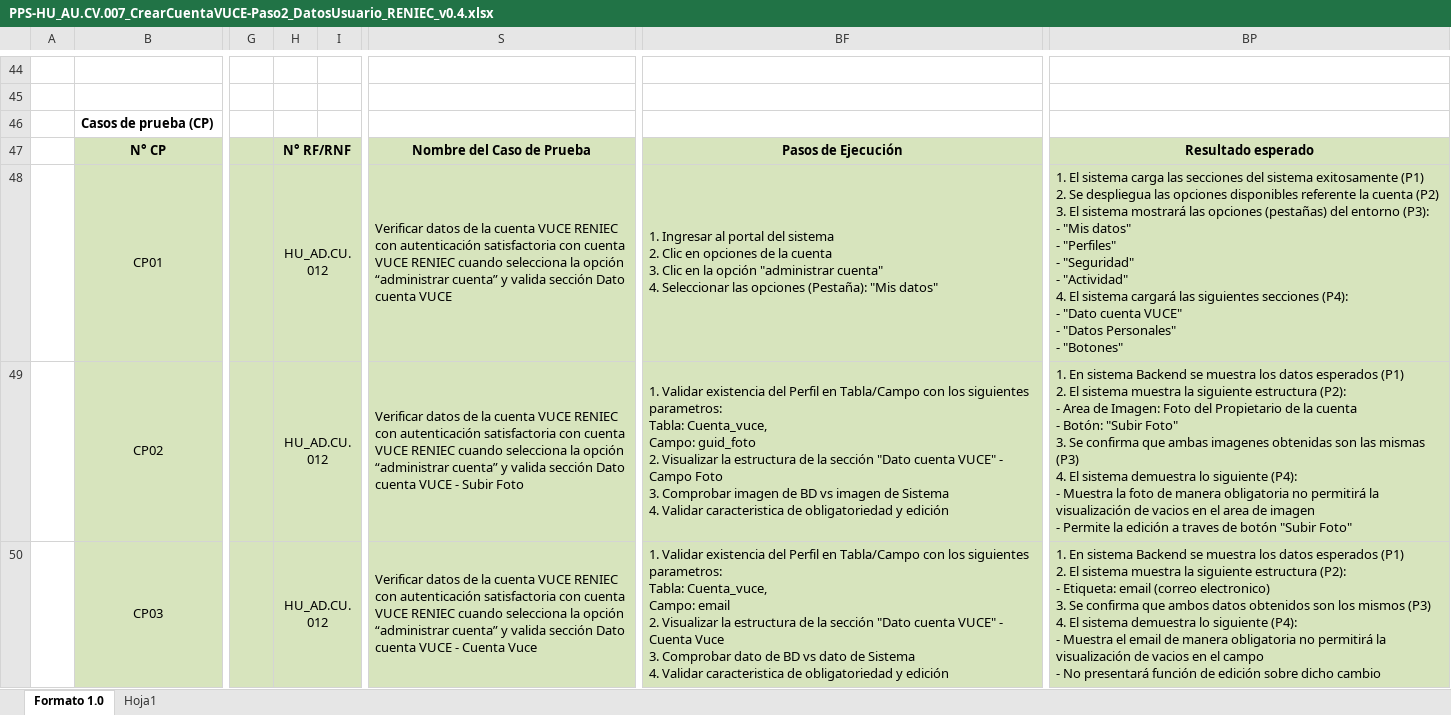
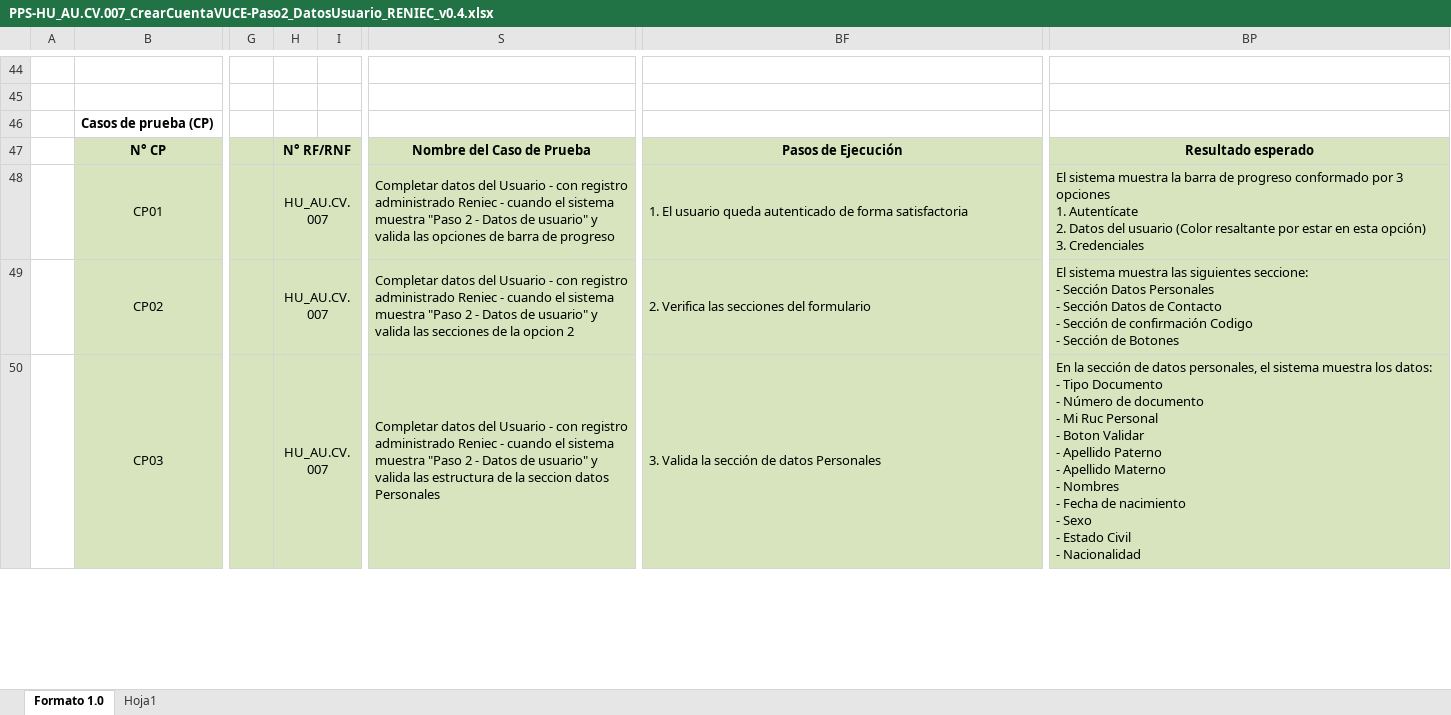
Before and after one commit to TheLastMVK/DocumentoVuce, an Excel workbook: PROYECTO AUTENTICACION/PPS-HU_AU.CV.007_CrearCuentaVUCE-Paso2_DatosUsuario_RENIEC_v0.4.xlsx, sheet Formato 1.0, drawn as a sheet; only a part is shown, gaps mark what is left out; values as stored, in another font and other column widths than the file's, no borders; charts and pictures not drawn; ↵ is a line break in a cell; the diff covers the shown part only; the diff names each change by its address in the sheet, - before the commit and + after, or states it on an @@ line.

```diff
--- a/PROYECTO AUTENTICACION/PPS-HU_AU.CV.007_CrearCuentaVUCE-Paso2_DatosUsuario_RENIEC_v0.4.xlsx (sheet Formato 1.0)
+++ b/PROYECTO AUTENTICACION/PPS-HU_AU.CV.007_CrearCuentaVUCE-Paso2_DatosUsuario_RENIEC_v0.4.xlsx (sheet Formato 1.0)
-H48:H50: HU_AD.CU.012
+H48:H50: HU_AU.CV.007
-S48: Verificar datos de la cuenta VUCE RENIEC con autenticación satisfactoria con cuenta VUCE RENIEC cuando selecciona la opción “administrar cuenta” y valida sección Dato cuenta VUCE
+S48: Completar datos del Usuario - con registro administrado Reniec - cuando el sistema muestra "Paso 2 - Datos de usuario" y valida las opciones de barra de progreso
-BF48: 1. Ingresar al portal del sistema ↵ 2. Clic en opciones de la cuenta ↵ 3. Clic en la opción "administrar cuenta" ↵ 4. Seleccionar las opciones (Pestaña): "Mis datos"
+BF48: 1. El usuario queda autenticado de forma satisfactoria
-BP48: 1. El sistema carga las secciones del sistema exitosamente (P1) ↵ 2. Se despliegua las opciones disponibles referente la cuenta (P2) ↵ 3. El sistema mostrará las opciones (pestañas) del entorno (P3): ↵ - "Mis datos" ↵ - "Perfiles" ↵ - "Seguridad" ↵ - "Actividad" ↵ 4. El sistema cargará las siguientes secciones (P4): ↵ - "Dato cuenta VUCE" ↵ - "Datos Personales" ↵ - "Botones"
+BP48: El sistema muestra la barra de progreso conformado por 3 opciones ↵ 1. Autentícate ↵ 2. Datos del usuario (Color resaltante por estar en esta opción) ↵ 3. Credenciales
-S49: Verificar datos de la cuenta VUCE RENIEC con autenticación satisfactoria con cuenta VUCE RENIEC cuando selecciona la opción “administrar cuenta” y valida sección Dato cuenta VUCE - Subir Foto
+S49: Completar datos del Usuario - con registro administrado Reniec - cuando el sistema muestra "Paso 2 - Datos de usuario" y valida las secciones de la opcion 2
-BF49: 1. Validar existencia del Perfil en Tabla/Campo con los siguientes parametros: ↵ Tabla: Cuenta_vuce, ↵ Campo: guid_foto ↵ 2. Visualizar la estructura de la sección "Dato cuenta VUCE" - Campo Foto ↵ 3. Comprobar imagen de BD vs imagen de Sistema ↵ 4. Validar caracteristica de obligatoriedad y edición
+BF49: 2. Verifica las secciones del formulario
-BP49: 1. En sistema Backend se muestra los datos esperados (P1) ↵ 2. El sistema muestra la siguiente estructura (P2): ↵ - Area de Imagen: Foto del Propietario de la cuenta ↵ - Botón: "Subir Foto" ↵ 3. Se confirma que ambas imagenes obtenidas son las mismas (P3) ↵ 4. El sistema demuestra lo siguiente (P4): ↵ - Muestra la foto de manera obligatoria no permitirá la visualización de vacios en el area de imagen ↵ - Permite la edición a traves de botón "Subir Foto"
+BP49: El sistema muestra las siguientes seccione: ↵ - Sección Datos Personales ↵ - Sección Datos de Contacto ↵ - Sección de confirmación Codigo ↵ - Sección de Botones
-S50: Verificar datos de la cuenta VUCE RENIEC con autenticación satisfactoria con cuenta VUCE RENIEC cuando selecciona la opción “administrar cuenta” y valida sección Dato cuenta VUCE - Cuenta Vuce
+S50: Completar datos del Usuario - con registro administrado Reniec - cuando el sistema muestra "Paso 2 - Datos de usuario" y valida las estructura de la seccion datos Personales
-BF50: 1. Validar existencia del Perfil en Tabla/Campo con los siguientes parametros: ↵ Tabla: Cuenta_vuce, ↵ Campo: email ↵ 2. Visualizar la estructura de la sección "Dato cuenta VUCE" - Cuenta Vuce ↵ 3. Comprobar dato de BD vs dato de Sistema ↵ 4. Validar caracteristica de obligatoriedad y edición
+BF50: 3. Valida la sección de datos Personales
-BP50: 1. En sistema Backend se muestra los datos esperados (P1) ↵ 2. El sistema muestra la siguiente estructura (P2): ↵ - Etiqueta: email (correo electronico) ↵ 3. Se confirma que ambos datos obtenidos son los mismos (P3) ↵ 4. El sistema demuestra lo siguiente (P4): ↵ - Muestra el email de manera obligatoria no permitirá la visualización de vacios en el campo ↵ - No presentará función de edición sobre dicho cambio
+BP50: En la sección de datos personales, el sistema muestra los datos: ↵ - Tipo Documento ↵ - Número de documento ↵ - Mi Ruc Personal ↵ - Boton Validar ↵ - Apellido Paterno ↵ - Apellido Materno ↵ - Nombres ↵ - Fecha de nacimiento ↵ - Sexo ↵ - Estado Civil ↵ - Nacionalidad
```
Also changed, not shown: other rows of this sheet, charts or pictures, 3 other files.
